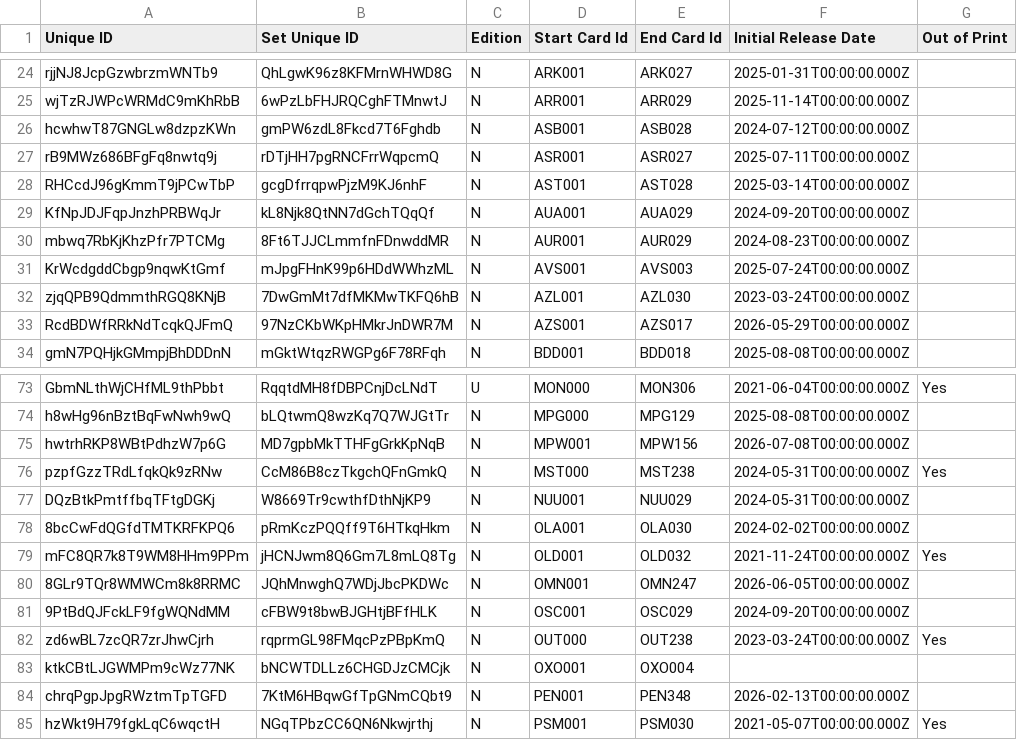
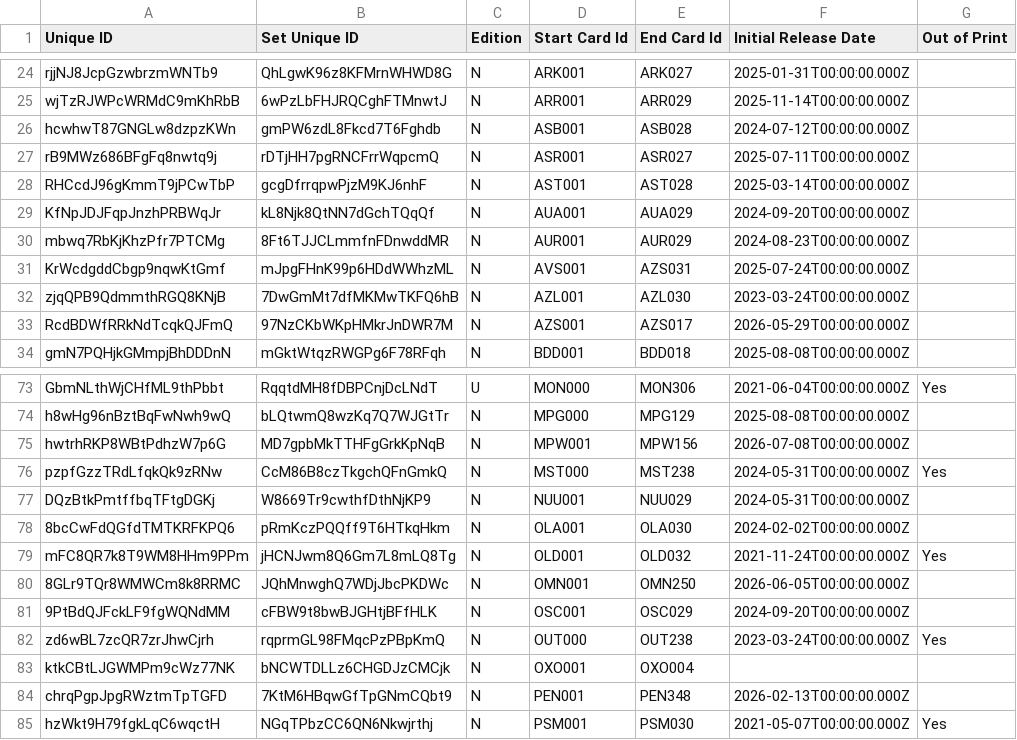
Before and after one commit to oliger/flesh-and-blood-cards, a CSV file: csvs/english/set-printing.csv, drawn as a sheet; only a part is shown, gaps mark what is left out; the diff names each change by its address in the sheet, - before the commit and + after, or states it on an @@ line.

```diff
--- a/csvs/english/set-printing.csv
+++ b/csvs/english/set-printing.csv
-E31 (End Card Id): AVS003
+E31 (End Card Id): AZS031
-E80 (End Card Id): OMN247
+E80 (End Card Id): OMN250
```
Also changed, not shown: csvs/english/card-reference.csv, 6 other files.
